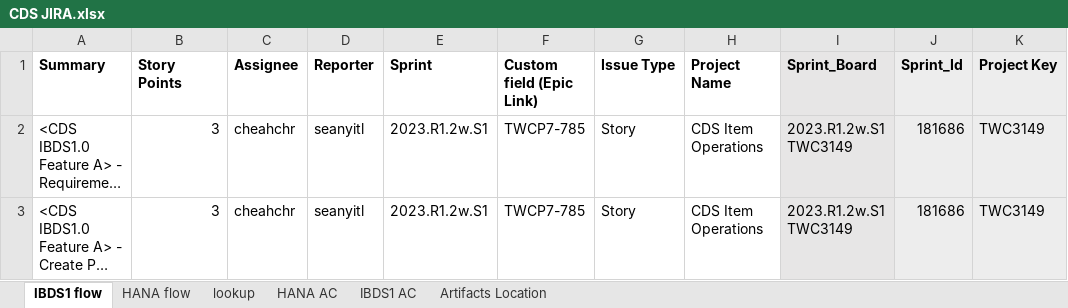
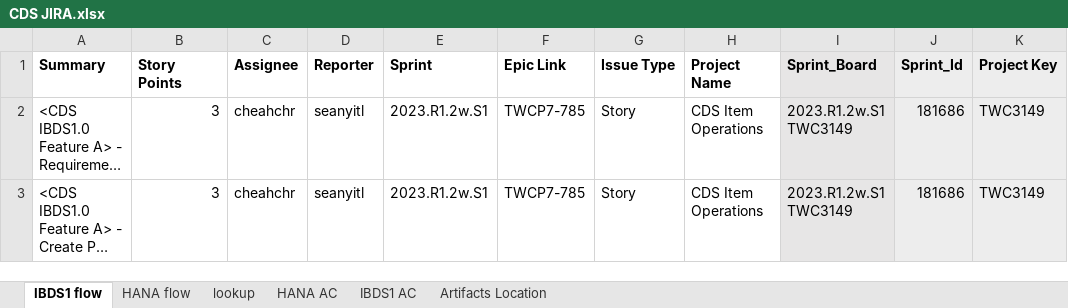
Before and after one commit to ChrisCheah/jira, an Excel workbook: CDS JIRA.xlsx, sheet IBDS1 flow, drawn as a sheet; only a part is shown; long unchanged cells end in …; values as stored, in another font and other column widths than the file's, no borders; the diff names each change by its address in the sheet, - before the commit and + after, or states it on an @@ line.

```diff
--- a/CDS JIRA.xlsx (sheet IBDS1 flow)
+++ b/CDS JIRA.xlsx (sheet IBDS1 flow)
-F1: Custom field (Epic Link)
+F1: Epic Link
```
Also changed, not shown: 6 other files.
